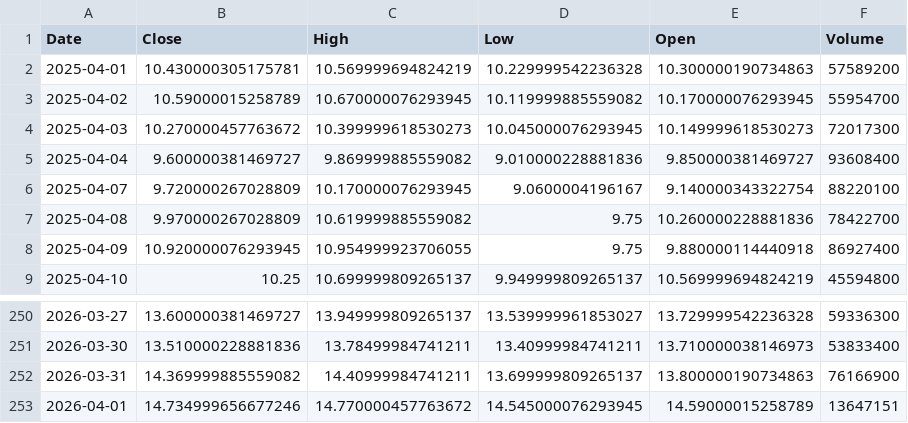
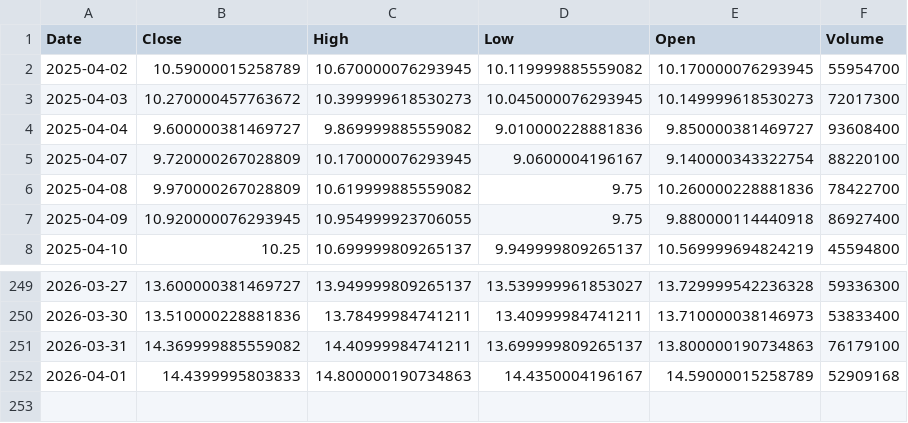
Before and after one commit to junsystemtrade/stock-signal-bot, a CSV file: NU_history.csv, drawn as a sheet; only a part is shown, gaps mark what is left out.

```diff
--- a/NU_history.csv
+++ b/NU_history.csv
@@ -1,3 +1,2 @@
 Date,Close,High,Low,Open,Volume
-2025-04-01,10.430000305175781,10.569999694824219,10.229999542236328,10.300000190734863,57589200
 2025-04-02,10.59000015258789,10.670000076293945,10.119999885559082,10.170000076293945,55954700
@@ -251,3 +250,3 @@ Date,Close,High,Low,Open,Volume
 2026-03-30,13.510000228881836,13.78499984741211,13.40999984741211,13.710000038146973,53833400
-2026-03-31,14.369999885559082,14.40999984741211,13.699999809265137,13.800000190734863,76166900
-2026-04-01,14.734999656677246,14.770000457763672,14.545000076293945,14.59000015258789,13647151
+2026-03-31,14.369999885559082,14.40999984741211,13.699999809265137,13.800000190734863,76179100
+2026-04-01,14.4399995803833,14.800000190734863,14.4350004196167,14.59000015258789,52909168
```
Also changed, not shown: JMIA_history.csv.
